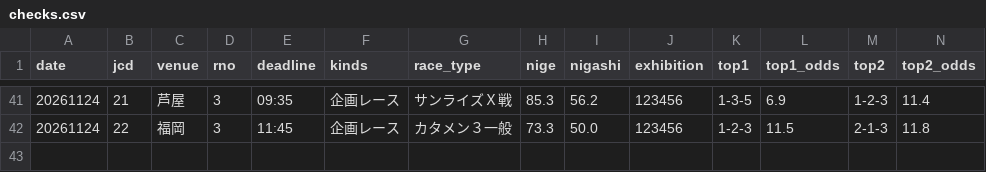
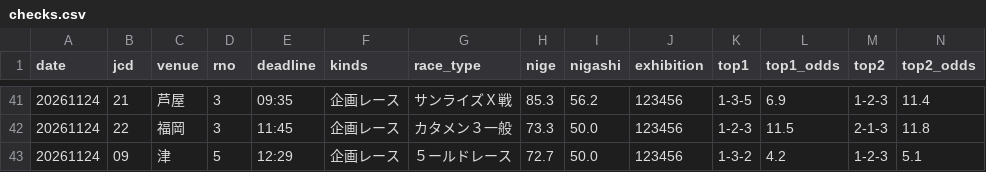
Before and after one commit to formulaonewinred-bli/bote-tuchi, a CSV file: data/checks.csv, drawn as a sheet; only a part is shown, gaps mark what is left out; rows hold the shown columns only; the diff names each change by its address in the sheet, - before the commit and + after, or states it on an @@ line.

```diff
--- a/data/checks.csv
+++ b/data/checks.csv
+row 43: 20261124 | 09 | 津 | 5 | 12:29 | 企画レース | ５ールドレース | 72.7 | 50.0 | 123456 | 1-3-2 | 4.2 | 1-2-3 | 5.1
```
Also changed, not shown: 1 other file.
